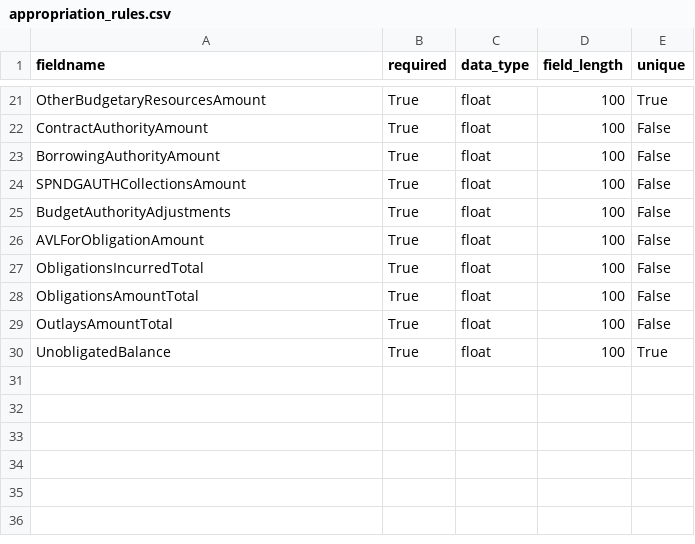
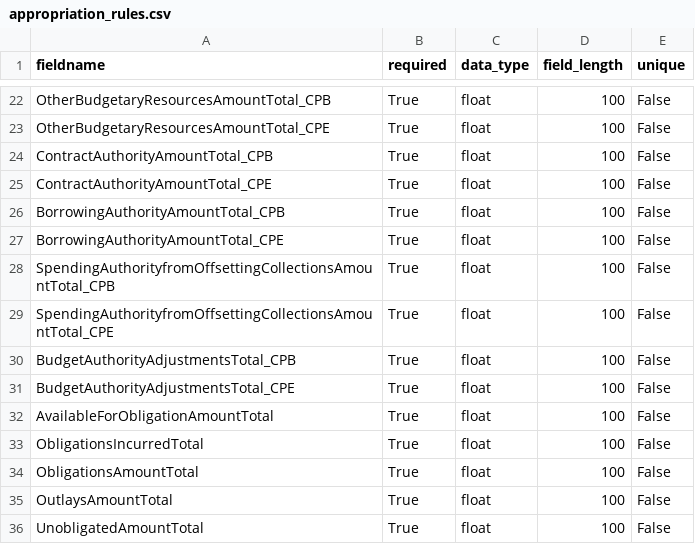
Before and after one commit to 18F/data-act-pilot, a CSV file: app/validator/rules/appropriation_rules.csv, drawn as a sheet; only a part is shown, gaps mark what is left out; addresses are those after the commit; the diff covers the shown part only; the diff names each change by its address in the sheet, - before the commit and + after, or states it on an @@ line.

```diff
--- a/app/validator/rules/appropriation_rules.csv
+++ b/app/validator/rules/appropriation_rules.csv
-A22 (fieldname): OtherBudgetaryResourcesAmount
+A22 (fieldname): OtherBudgetaryResourcesAmountTotal_CPB
-E22 (unique): True
+E22 (unique): False
+row 23: OtherBudgetaryResourcesAmountTotal_CPE | True | float | 100 | False
-A24 (fieldname): ContractAuthorityAmount
+A24 (fieldname): ContractAuthorityAmountTotal_CPB
+row 25: ContractAuthorityAmountTotal_CPE | True | float | 100 | False
-A26 (fieldname): BorrowingAuthorityAmount
+A26 (fieldname): BorrowingAuthorityAmountTotal_CPB
-A27 (fieldname): SPNDGAUTHCollectionsAmount
+A27 (fieldname): BorrowingAuthorityAmountTotal_CPE
+row 28: SpendingAuthorityfromOffsettingCollectionsAmountTotal_CPB | True | float | 100 | False
+row 29: SpendingAuthorityfromOffsettingCollectionsAmountTotal_CPE | True | float | 100 | False
-A30 (fieldname): BudgetAuthorityAdjustments
+A30 (fieldname): BudgetAuthorityAdjustmentsTotal_CPB
+row 31: BudgetAuthorityAdjustmentsTotal_CPE | True | float | 100 | False
-A32 (fieldname): AVLForObligationAmount
+A32 (fieldname): AvailableForObligationAmountTotal
-A36 (fieldname): UnobligatedBalance
+A36 (fieldname): UnobligatedAmountTotal
-E36 (unique): True
+E36 (unique): False
```
Also changed, not shown: 13 added rows, 12 removed rows, 1 moved row and 5 edited cells elsewhere in this file.
